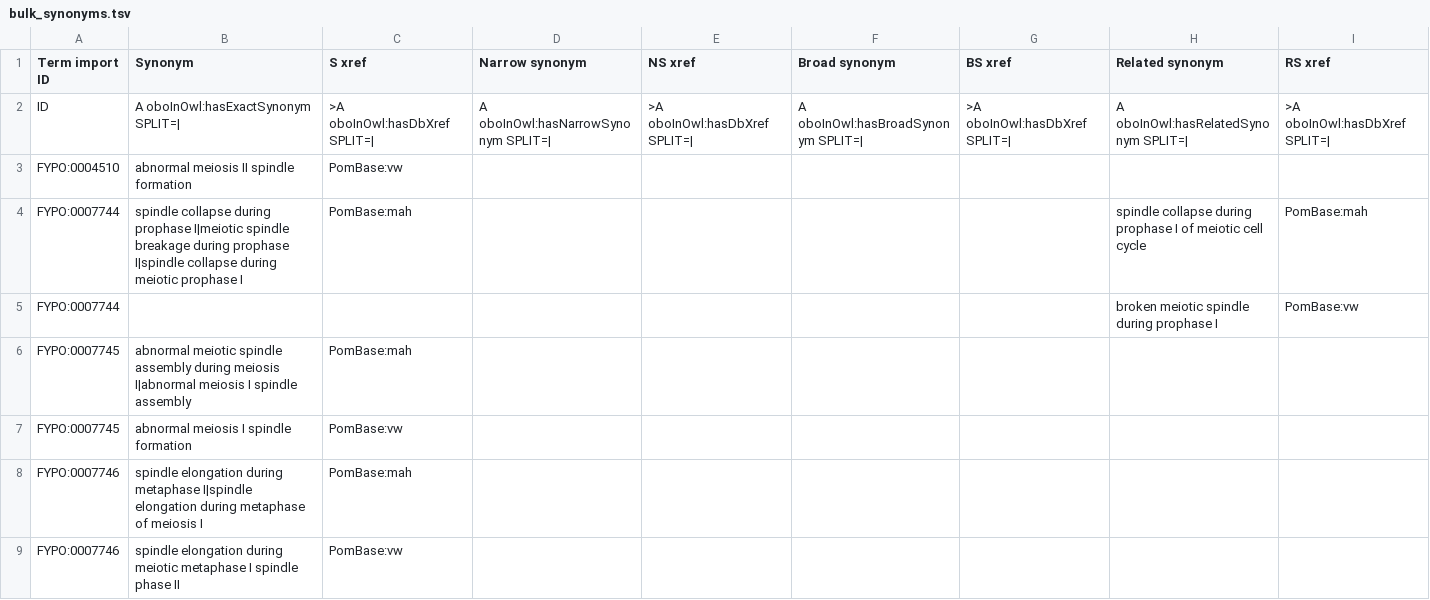
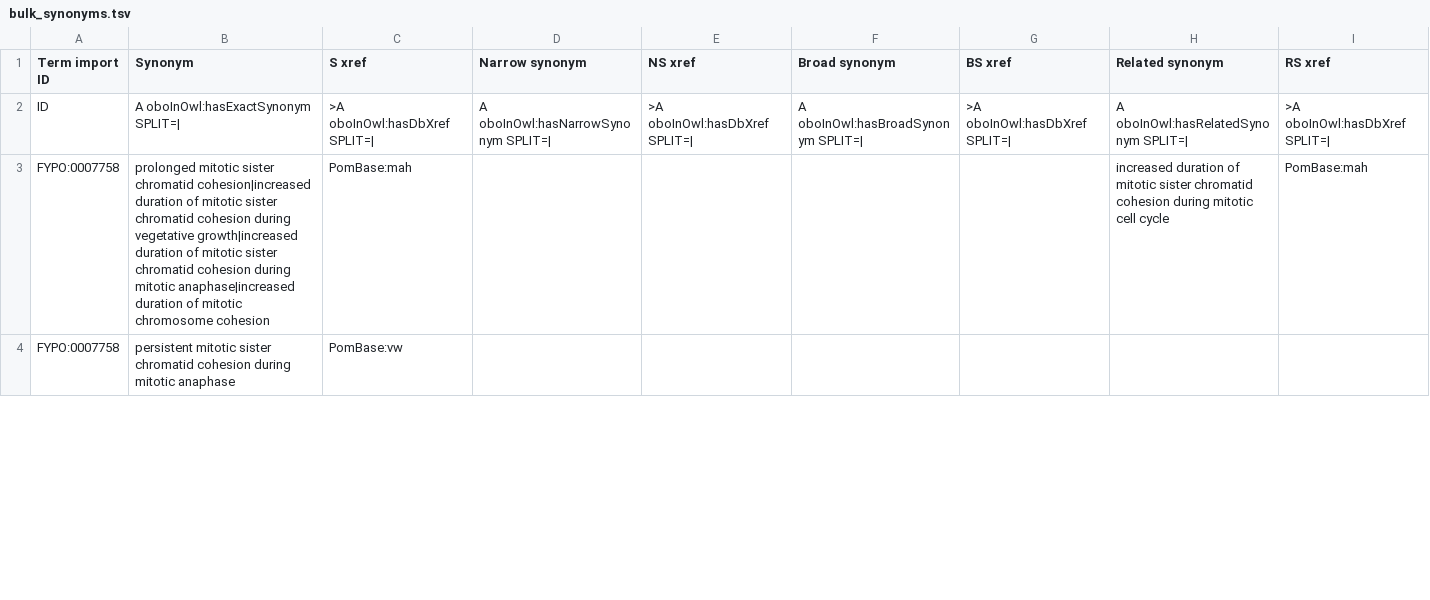
Before and after one commit to pombase/fypo, a TSV file: src/templates/bulk_synonyms.tsv, drawn as a sheet; only a part is shown; the diff covers the shown part only.

```diff
--- a/src/templates/bulk_synonyms.tsv
+++ b/src/templates/bulk_synonyms.tsv
@@ -2,8 +2,3 @@ Term import ID	Synonym	S xref	Narrow synonym	NS xref	Broad synonym	BS xref	Relat
 ID	A oboInOwl:hasExactSynonym SPLIT=|	>A oboInOwl:hasDbXref SPLIT=|	A oboInOwl:hasNarrowSynonym SPLIT=|	>A oboInOwl:hasDbXref SPLIT=|	A oboInOwl:hasBroadSynonym SPLIT=|	>A oboInOwl:hasDbXref SPLIT=|	A oboInOwl:hasRelatedSynonym SPLIT=|	>A oboInOwl:hasDbXref SPLIT=|
-FYPO:0004510	abnormal meiosis II spindle formation	PomBase:vw						
-FYPO:0007744	spindle collapse during prophase I|meiotic spindle breakage during prophase I|spindle collapse during meiotic prophase I	PomBase:mah					spindle collapse during prophase I of meiotic cell cycle	PomBase:mah
-FYPO:0007744							broken meiotic spindle during prophase I	PomBase:vw
-FYPO:0007745	abnormal meiotic spindle assembly during meiosis I|abnormal meiosis I spindle assembly	PomBase:mah						
-FYPO:0007745	abnormal meiosis I spindle formation	PomBase:vw						
-FYPO:0007746	spindle elongation during metaphase I|spindle elongation during metaphase of meiosis I	PomBase:mah						
-FYPO:0007746	spindle elongation during meiotic metaphase I spindle phase II	PomBase:vw						
+FYPO:0007758	prolonged mitotic sister chromatid cohesion|increased duration of mitotic sister chromatid cohesion during vegetative growth|increased duration of mitotic sister chromatid cohesion during mitotic anaphase|increased duration of mitotic chromosome cohesion	PomBase:mah					increased duration of mitotic sister chromatid cohesion during mitotic cell cycle	PomBase:mah
+FYPO:0007758	persistent mitotic sister chromatid cohesion during mitotic anaphase	PomBase:vw						
```
Also changed, not shown: 8 added rows, 12 removed rows and 12 edited cells elsewhere in this file, reports/fypo-edit.obo-obo-report.tsv, src/ontology/reports/fypo-edit.obo-obo-report.tsv, 53 other files.
